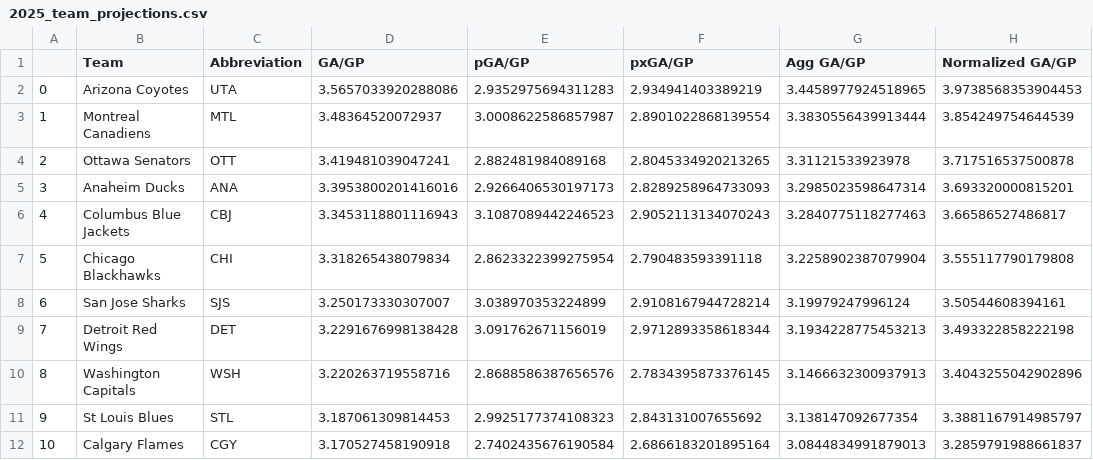
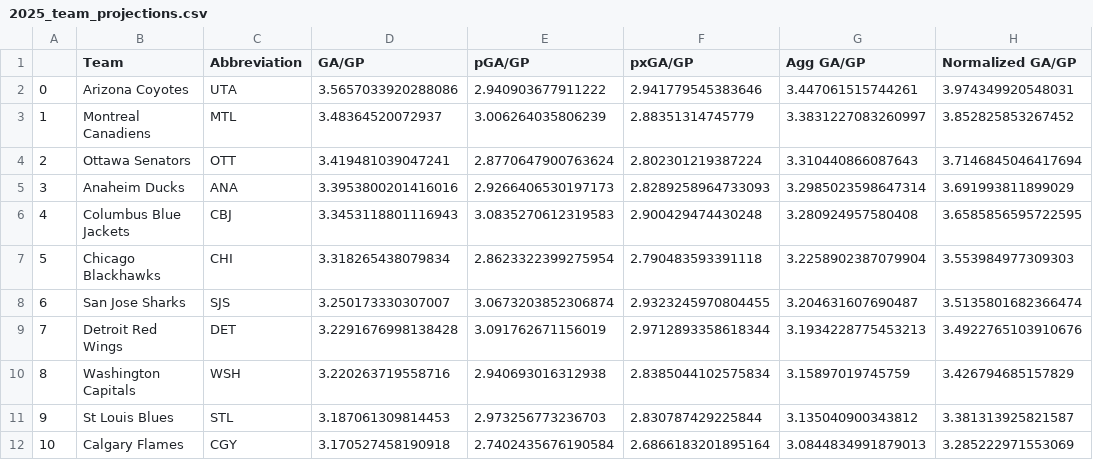
Before and after one commit to andrewderango/IceAnalytics, a CSV file: Sim Engine Data/Projections/2025/Teams/2025_team_projections.csv, drawn as a sheet; only a part is shown; the diff covers the shown part only.

```diff
--- a/Sim Engine Data/Projections/2025/Teams/2025_team_projections.csv
+++ b/Sim Engine Data/Projections/2025/Teams/2025_team_projections.csv
@@ -1,12 +1,12 @@
 ,Team,Abbreviation,GA/GP,pGA/GP,pxGA/GP,Agg GA/GP,Normalized GA/GP
-0,Arizona Coyotes,UTA,3.5657033920288086,2.9352975694311283,2.934941403389219,3.4458977924518965,3.9738568353904453
-1,Montreal Canadiens,MTL,3.48364520072937,3.0008622586857987,2.8901022868139554,3.3830556439913444,3.854249754644539
-2,Ottawa Senators,OTT,3.419481039047241,2.882481984089168,2.8045334920213265,3.31121533923978,3.717516537500878
-3,Anaheim Ducks,ANA,3.3953800201416016,2.9266406530197173,2.8289258964733093,3.2985023598647314,3.693320000815201
-4,Columbus Blue Jackets,CBJ,3.3453118801116943,3.1087089442246523,2.9052113134070243,3.2840775118277463,3.66586527486817
-5,Chicago Blackhawks,CHI,3.318265438079834,2.8623322399275954,2.790483593391118,3.2258902387079904,3.555117790179808
-6,San Jose Sharks,SJS,3.250173330307007,3.038970353224899,2.9108167944728214,3.19979247996124,3.50544608394161
-7,Detroit Red Wings,DET,3.2291676998138428,3.091762671156019,2.9712893358618344,3.1934228775453213,3.493322858222198
-8,Washington Capitals,WSH,3.220263719558716,2.8688586387656576,2.7834395873376145,3.1466632300937913,3.4043255042902896
-9,St Louis Blues,STL,3.187061309814453,2.9925177374108323,2.843131007655692,3.138147092677354,3.3881167914985797
-10,Calgary Flames,CGY,3.170527458190918,2.7402435676190584,2.6866183201895164,3.0844834991879013,3.2859791988661837
+0,Arizona Coyotes,UTA,3.5657033920288086,2.940903677911222,2.941779545383646,3.447061515744261,3.974349920548031
+1,Montreal Canadiens,MTL,3.48364520072937,3.006264035806239,2.88351314745779,3.3831227083260997,3.852825853267452
+2,Ottawa Senators,OTT,3.419481039047241,2.8770647900763624,2.802301219387224,3.310440866087643,3.7146845046417694
+3,Anaheim Ducks,ANA,3.3953800201416016,2.9266406530197173,2.8289258964733093,3.2985023598647314,3.691993811899029
+4,Columbus Blue Jackets,CBJ,3.3453118801116943,3.0835270612319583,2.900429474430248,3.280924957580408,3.6585856595722595
+5,Chicago Blackhawks,CHI,3.318265438079834,2.8623322399275954,2.790483593391118,3.2258902387079904,3.553984977309303
+6,San Jose Sharks,SJS,3.250173330307007,3.0673203852306874,2.9323245970804455,3.204631607690487,3.5135801682366474
+7,Detroit Red Wings,DET,3.2291676998138428,3.091762671156019,2.9712893358618344,3.1934228775453213,3.4922765103910676
+8,Washington Capitals,WSH,3.220263719558716,2.940693016312938,2.8385044102575834,3.15897019745759,3.426794685157829
+9,St Louis Blues,STL,3.187061309814453,2.973256773236703,2.830787429225844,3.135040900343812,3.381313925821587
+10,Calgary Flames,CGY,3.170527458190918,2.7402435676190584,2.6866183201895164,3.0844834991879013,3.285222971553069
```
Also changed, not shown: 36 edited cells elsewhere in this file, Sim Engine Data/Projections/2025/Skaters/2025_skater_metaprojections.csv, Sim Engine Data/Projections/2025/Teams/2025_team_aggregated_projections.csv, 7 other files.
